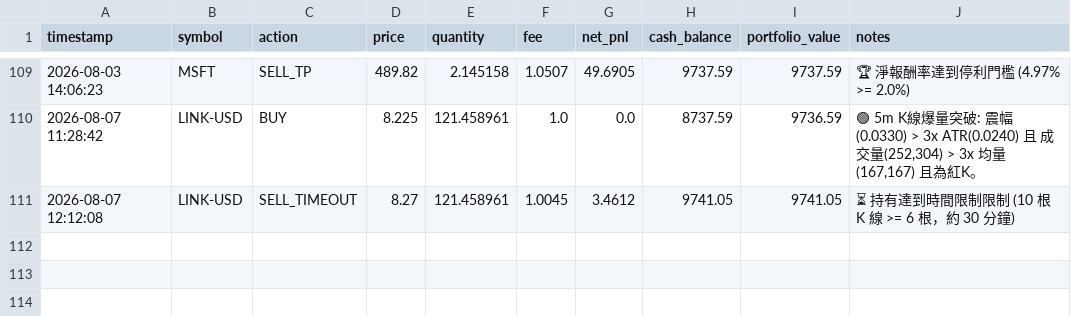
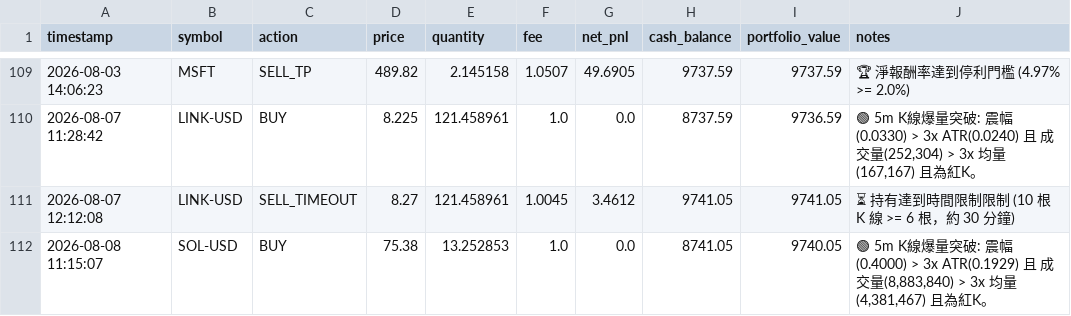
Before and after one commit to b11200034/AI-Flash-Hunter, a CSV file: portfolio_flash.csv, drawn as a sheet; only a part is shown, gaps mark what is left out; the diff names each change by its address in the sheet, - before the commit and + after, or states it on an @@ line.

```diff
--- a/portfolio_flash.csv
+++ b/portfolio_flash.csv
+row 112: 2026-08-08 11:15:07 | SOL-USD | BUY | 75.38 | 13.252853 | 1.0 | 0.0 | 8741.05 | 9740.05 | 🟢 5m K線爆量突破: 震幅(0.4000) > 3x ATR(0.1929) 且 成交量(8,883,840) > 3x 均量(4,381,467) 且為紅K。
```
Also changed, not shown: 1 other file.
